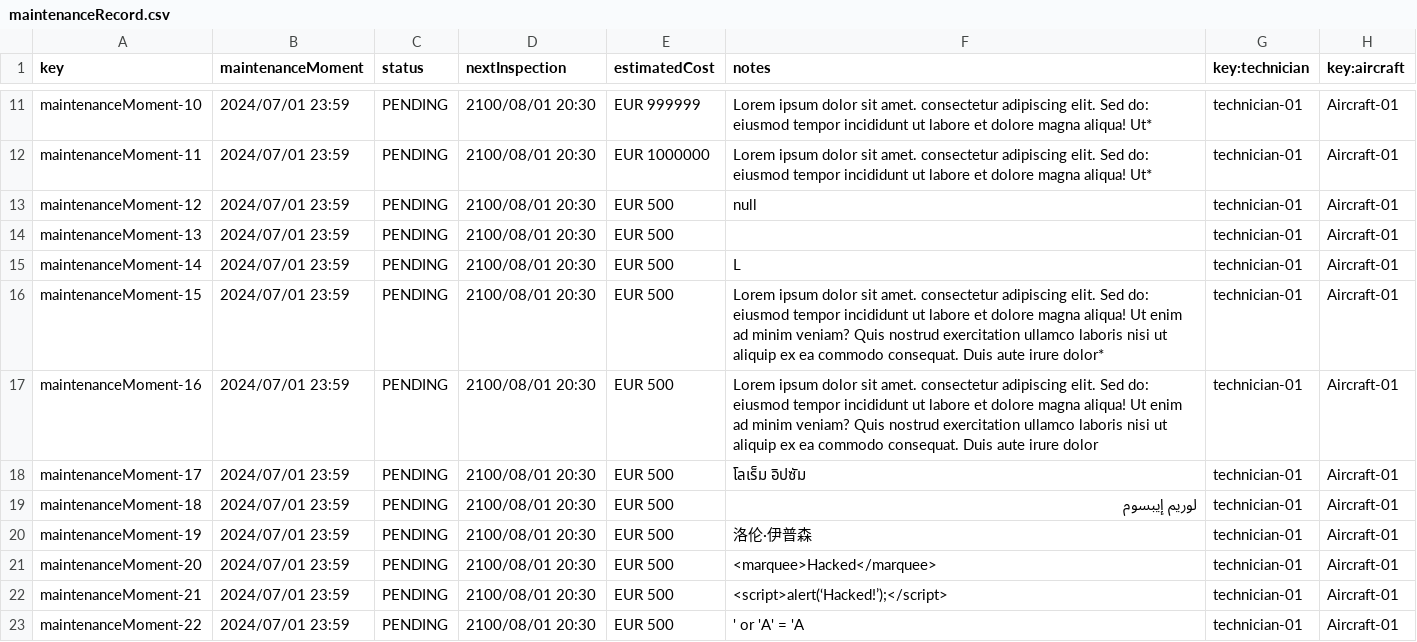
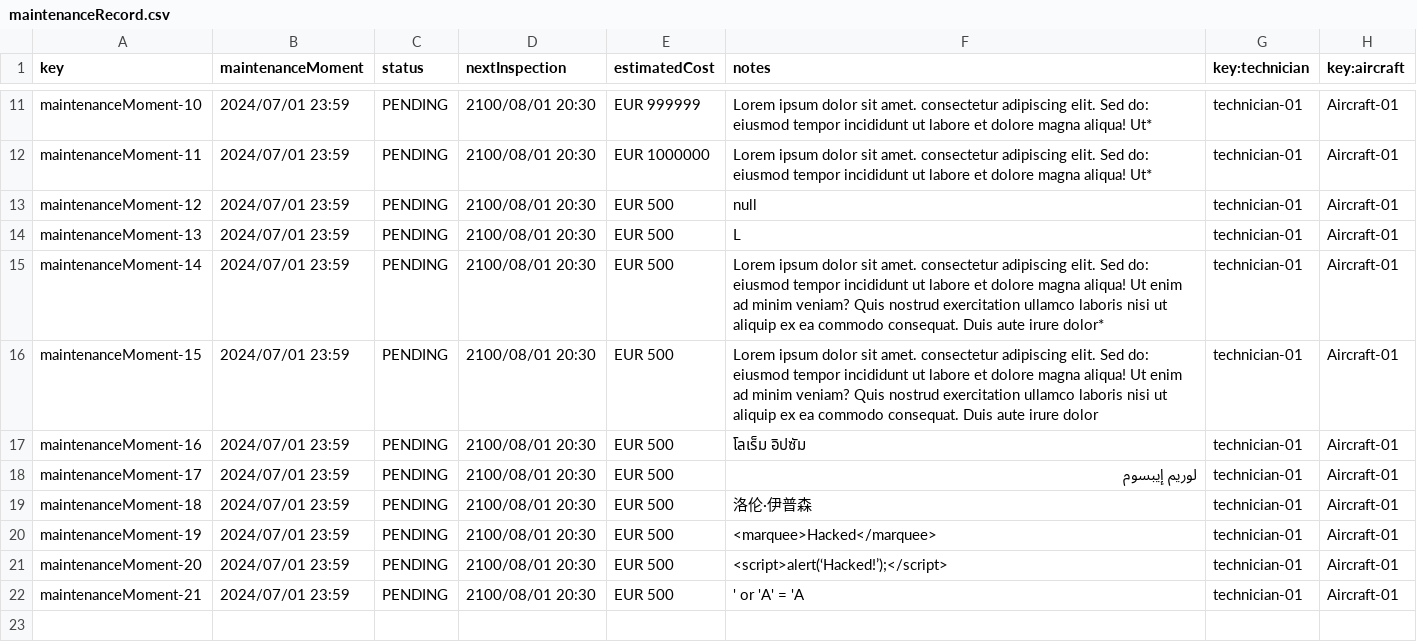
Before and after one commit to paugonpae67/Acme-ANS, a CSV file: src/main/resources/WEB-INF/data/sample/maintenanceRecord.csv, drawn as a sheet; only a part is shown, gaps mark what is left out.

```diff
--- a/src/main/resources/WEB-INF/data/sample/maintenanceRecord.csv
+++ b/src/main/resources/WEB-INF/data/sample/maintenanceRecord.csv
@@ -13,11 +13,10 @@ maintenanceMoment-11,2024/07/01 23:59,PENDING,2100/08/01 20:30,EUR 1000000,Lorem
 maintenanceMoment-12,2024/07/01 23:59,PENDING,2100/08/01 20:30,EUR 500,null,technician-01,Aircraft-01
-maintenanceMoment-13,2024/07/01 23:59,PENDING,2100/08/01 20:30,EUR 500,"",technician-01,Aircraft-01
-maintenanceMoment-14,2024/07/01 23:59,PENDING,2100/08/01 20:30,EUR 500,L,technician-01,Aircraft-01
-maintenanceMoment-15,2024/07/01 23:59,PENDING,2100/08/01 20:30,EUR 500,Lorem ipsum dolor sit amet. consectetur adipiscing elit. Sed do: eiusmod tempor incididunt ut labore et dolore magna aliqua! Ut enim ad minim veniam? Quis nostrud exercitation ullamco laboris nisi ut aliquip ex ea commodo consequat. Duis aute irure dolor*,technician-01,Aircraft-01
-maintenanceMoment-16,2024/07/01 23:59,PENDING,2100/08/01 20:30,EUR 500,Lorem ipsum dolor sit amet. consectetur adipiscing elit. Sed do: eiusmod tempor incididunt ut labore et dolore magna aliqua! Ut enim ad minim veniam? Quis nostrud exercitation ullamco laboris nisi ut aliquip ex ea commodo consequat. Duis aute irure dolor,technician-01,Aircraft-01
-maintenanceMoment-17,2024/07/01 23:59,PENDING,2100/08/01 20:30,EUR 500,โลเร็ม อิปซัม,technician-01,Aircraft-01
-maintenanceMoment-18,2024/07/01 23:59,PENDING,2100/08/01 20:30,EUR 500,لوريم إيبسوم,technician-01,Aircraft-01
-maintenanceMoment-19,2024/07/01 23:59,PENDING,2100/08/01 20:30,EUR 500,洛伦·伊普森,technician-01,Aircraft-01
-maintenanceMoment-20,2024/07/01 23:59,PENDING,2100/08/01 20:30,EUR 500,<marquee>Hacked</marquee>,technician-01,Aircraft-01
-maintenanceMoment-21,2024/07/01 23:59,PENDING,2100/08/01 20:30,EUR 500,<script>alert(‘Hacked!’);</script>,technician-01,Aircraft-01
-maintenanceMoment-22,2024/07/01 23:59,PENDING,2100/08/01 20:30,EUR 500,' or 'A' = 'A ,technician-01,Aircraft-01
+maintenanceMoment-13,2024/07/01 23:59,PENDING,2100/08/01 20:30,EUR 500,L,technician-01,Aircraft-01
+maintenanceMoment-14,2024/07/01 23:59,PENDING,2100/08/01 20:30,EUR 500,Lorem ipsum dolor sit amet. consectetur adipiscing elit. Sed do: eiusmod tempor incididunt ut labore et dolore magna aliqua! Ut enim ad minim veniam? Quis nostrud exercitation ullamco laboris nisi ut aliquip ex ea commodo consequat. Duis aute irure dolor*,technician-01,Aircraft-01
+maintenanceMoment-15,2024/07/01 23:59,PENDING,2100/08/01 20:30,EUR 500,Lorem ipsum dolor sit amet. consectetur adipiscing elit. Sed do: eiusmod tempor incididunt ut labore et dolore magna aliqua! Ut enim ad minim veniam? Quis nostrud exercitation ullamco laboris nisi ut aliquip ex ea commodo consequat. Duis aute irure dolor,technician-01,Aircraft-01
+maintenanceMoment-16,2024/07/01 23:59,PENDING,2100/08/01 20:30,EUR 500,โลเร็ม อิปซัม,technician-01,Aircraft-01
+maintenanceMoment-17,2024/07/01 23:59,PENDING,2100/08/01 20:30,EUR 500,لوريم إيبسوم,technician-01,Aircraft-01
+maintenanceMoment-18,2024/07/01 23:59,PENDING,2100/08/01 20:30,EUR 500,洛伦·伊普森,technician-01,Aircraft-01
+maintenanceMoment-19,2024/07/01 23:59,PENDING,2100/08/01 20:30,EUR 500,<marquee>Hacked</marquee>,technician-01,Aircraft-01
+maintenanceMoment-20,2024/07/01 23:59,PENDING,2100/08/01 20:30,EUR 500,<script>alert(‘Hacked!’);</script>,technician-01,Aircraft-01
+maintenanceMoment-21,2024/07/01 23:59,PENDING,2100/08/01 20:30,EUR 500,' or 'A' = 'A ,technician-01,Aircraft-01
```
Also changed, not shown: src/main/resources/WEB-INF/data/sample/technician.csv.
